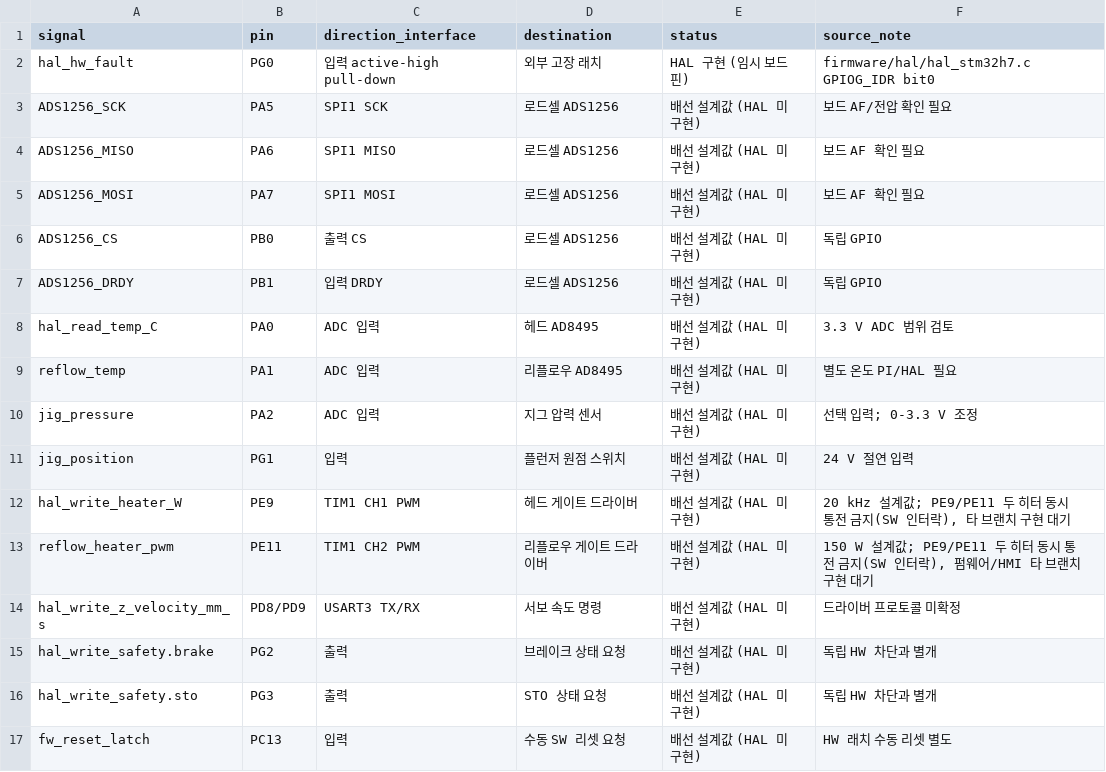
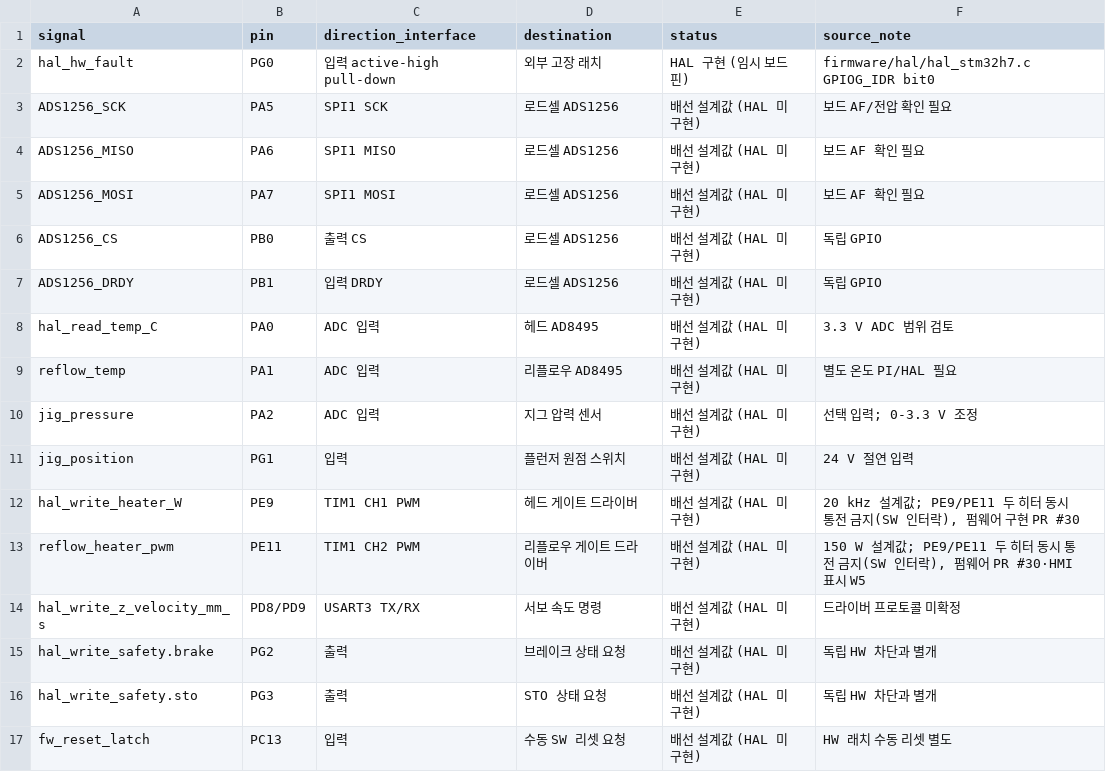
Before and after one commit to ycpark06/hbm-stacking-edu-sim, a CSV file: wiring/pinmap.csv, drawn as a sheet.

```diff
--- a/wiring/pinmap.csv
+++ b/wiring/pinmap.csv
@@ -11,4 +11,4 @@ jig_pressure,PA2,ADC 입력,지그 압력 센서,배선 설계값 (HAL 미구현
 jig_position,PG1,입력,플런저 원점 스위치,배선 설계값 (HAL 미구현),24 V 절연 입력
-hal_write_heater_W,PE9,TIM1 CH1 PWM,헤드 게이트 드라이버,배선 설계값 (HAL 미구현),"20 kHz 설계값; PE9/PE11 두 히터 동시 통전 금지(SW 인터락), 타 브랜치 구현 대기"
-reflow_heater_pwm,PE11,TIM1 CH2 PWM,리플로우 게이트 드라이버,배선 설계값 (HAL 미구현),"150 W 설계값; PE9/PE11 두 히터 동시 통전 금지(SW 인터락), 펌웨어/HMI 타 브랜치 구현 대기"
+hal_write_heater_W,PE9,TIM1 CH1 PWM,헤드 게이트 드라이버,배선 설계값 (HAL 미구현),"20 kHz 설계값; PE9/PE11 두 히터 동시 통전 금지(SW 인터락), 펌웨어 구현 PR #30"
+reflow_heater_pwm,PE11,TIM1 CH2 PWM,리플로우 게이트 드라이버,배선 설계값 (HAL 미구현),"150 W 설계값; PE9/PE11 두 히터 동시 통전 금지(SW 인터락), 펌웨어 PR #30·HMI 표시 W5"
 hal_write_z_velocity_mm_s,PD8/PD9,USART3 TX/RX,서보 속도 명령,배선 설계값 (HAL 미구현),드라이버 프로토콜 미확정
```
Also changed, not shown: 8 other files.
